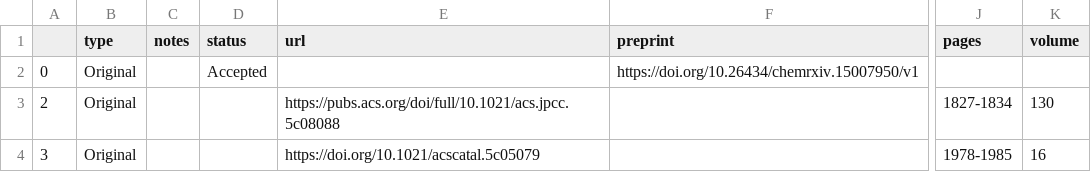
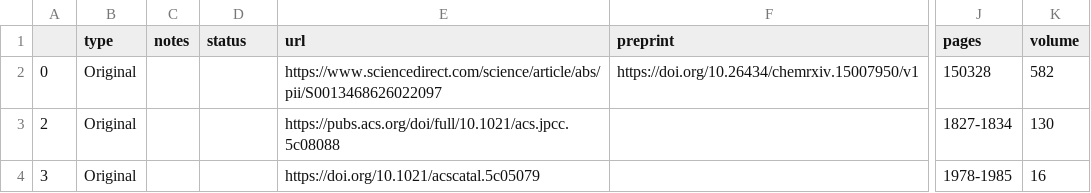
Before and after one commit to mathcatlab/hp, a CSV file: achievements/publications.csv, drawn as a sheet; only a part is shown, gaps mark what is left out; the diff names each change by its address in the sheet, - before the commit and + after, or states it on an @@ line.

Commit message:
added volume and article number to Yatsuzuka2026EActa

```diff
--- a/achievements/publications.csv
+++ b/achievements/publications.csv
-D2 (status): Accepted
+D2 (status): (empty)
-E2 (url): (empty)
+E2 (url): https://www.sciencedirect.com/science/article/abs/pii/S0013468626022097
-J2 (pages): (empty)
+J2 (pages): 150328
-K2 (volume): (empty)
+K2 (volume): 582
```
Also changed, not shown: 9 other files.
